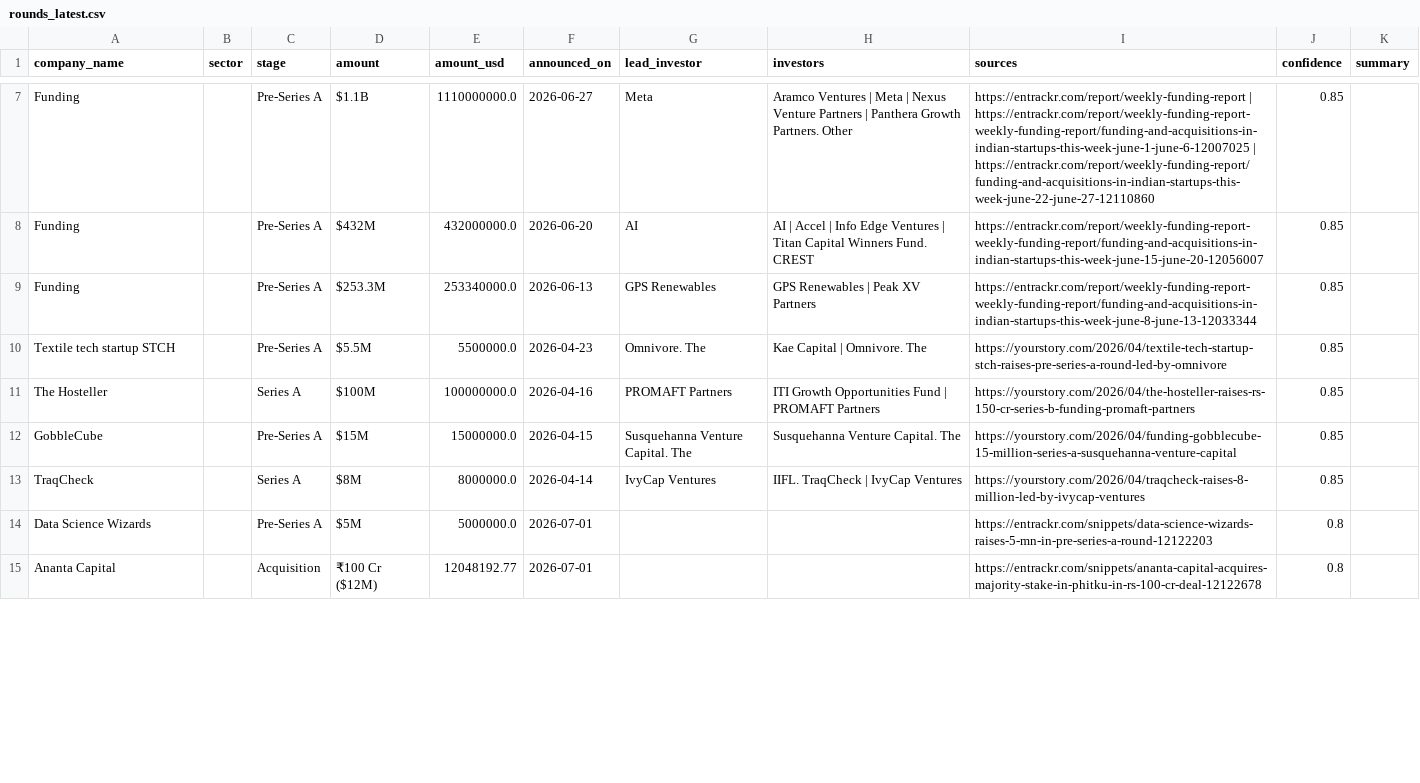
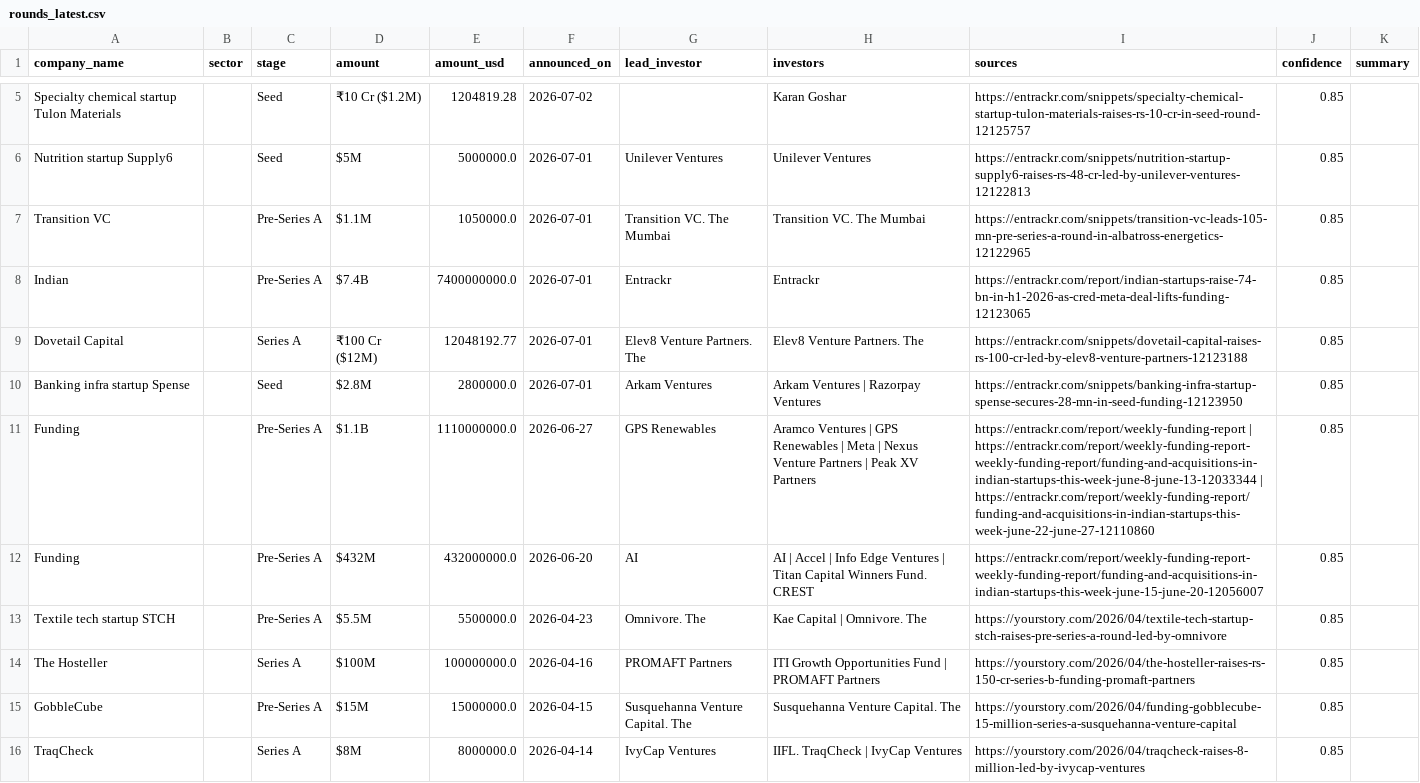
Before and after one commit to ryrk1020/indian-funding-pipeline, a CSV file: docs/rounds_latest.csv, drawn as a sheet; only a part is shown, gaps mark what is left out; the shorter side is filled out with more unchanged rows; removed rows and columns are numbered as before the commit, all else as after; the diff covers the shown part only; the diff names each change by its address in the sheet, - before the commit and + after, or states it on an @@ line.

```diff
--- a/docs/rounds_latest.csv
+++ b/docs/rounds_latest.csv
+row 5: Specialty chemical startup Tulon Materials |  | Seed | ₹10 Cr ($1.2M) | 1204819.28 | 2026-07-02 |  | Karan Goshar | https://entrackr.com/snippets/specialty-chemical-startup-tulon-materials-raises-rs-10-cr-in-seed-round-12125757 | 0.85
+row 6: Nutrition startup Supply6 |  | Seed | $5M | 5000000.0 | 2026-07-01 | Unilever Ventures | Unilever Ventures | https://entrackr.com/snippets/nutrition-startup-supply6-raises-rs-48-cr-led-by-unilever-ventures-12122813 | 0.85
+row 7: Transition VC |  | Pre-Series A | $1.1M | 1050000.0 | 2026-07-01 | Transition VC. The Mumbai | Transition VC. The Mumbai | https://entrackr.com/snippets/transition-vc-leads-105-mn-pre-series-a-round-in-albatross-energetics-12122965 | 0.85
+row 8: Indian |  | Pre-Series A | $7.4B | 7400000000.0 | 2026-07-01 | Entrackr | Entrackr | https://entrackr.com/report/indian-startups-raise-74-bn-in-h1-2026-as-cred-meta-deal-lifts-funding-12123065 | 0.85
+row 9: Dovetail Capital |  | Series A | ₹100 Cr ($12M) | 12048192.77 | 2026-07-01 | Elev8 Venture Partners. The | Elev8 Venture Partners. The | https://entrackr.com/snippets/dovetail-capital-raises-rs-100-cr-led-by-elev8-venture-partners-12123188 | 0.85
+row 10: Banking infra startup Spense |  | Seed | $2.8M | 2800000.0 | 2026-07-01 | Arkam Ventures | Arkam Ventures | Razorpay Ventures | https://entrackr.com/snippets/banking-infra-startup-spense-secures-28-mn-in-seed-funding-12123950 | 0.85
-G11 (lead_investor): Meta
+G11 (lead_investor): GPS Renewables
-H11 (investors): …Ventures | Meta | Nexus Venture Partners | Panthera Growth Partners. Other
+H11 (investors): …Ventures | GPS Renewables | Meta | Nexus Venture Partners | Peak XV Partners
-I11 (sources): https://entrackr.com/report/weekly-funding-report | https://entrackr.com/report/weekly-funding-report-weekly-funding-report/funding-and-acquisitions-in-indian-startups-this-week-june-1-june-6-12007025 | https://entrackr.com/report/weekly-funding-report/funding-and-acquisitions-in-indian-startups-this-week-june-22-june-27-12110860
+I11 (sources): https://entrackr.com/report/weekly-funding-report | https://entrackr.com/report/weekly-funding-report-weekly-funding-report/funding-and-acquisitions-in-indian-startups-this-week-june-8-june-13-12033344 | https://entrackr.com/report/weekly-funding-report/funding-and-acquisitions-in-indian-startups-this-week-june-22-june-27-12110860
-row 9: Funding |  | Pre-Series A | $253.3M | 253340000.0 | 2026-06-13 | GPS Renewables | GPS Renewables | Peak XV Partners | https://entrackr.com/report/weekly-funding-report-weekly-funding-report/funding-and-acquisitions-in-indian-startups-this-week-june-8-june-13-12033344 | 0.85
```
Also changed, not shown: 6 added rows and 11 removed rows elsewhere in this file, exports/sample_rounds.csv, 3 other files.
